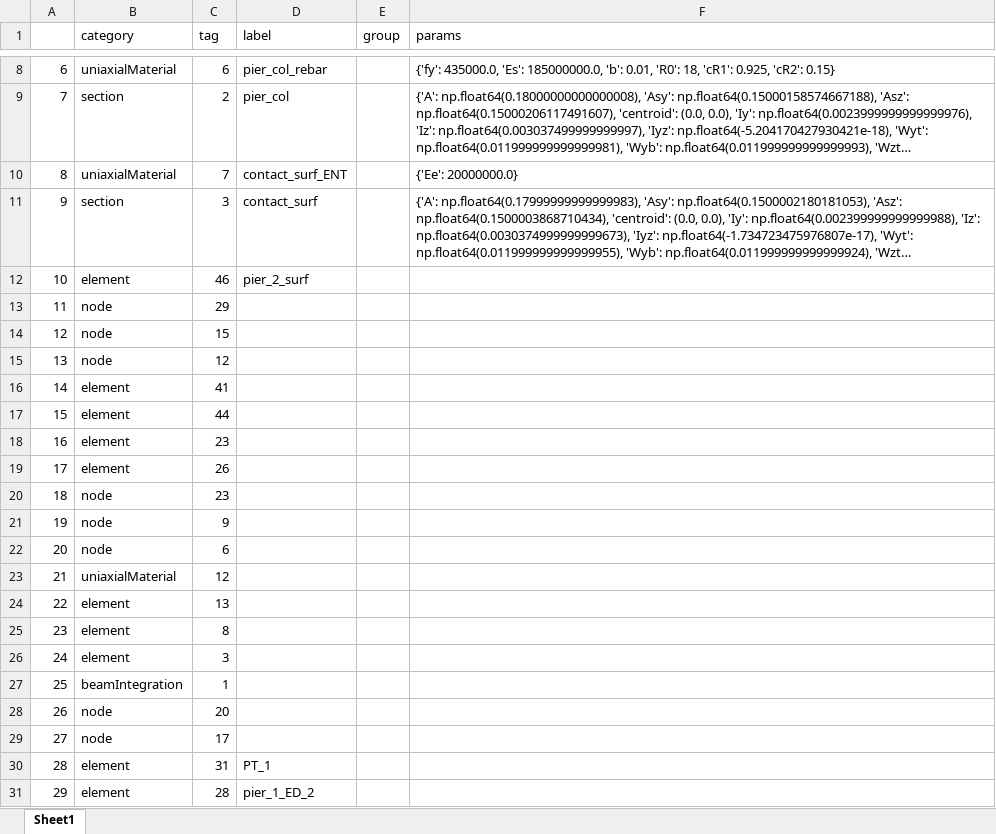
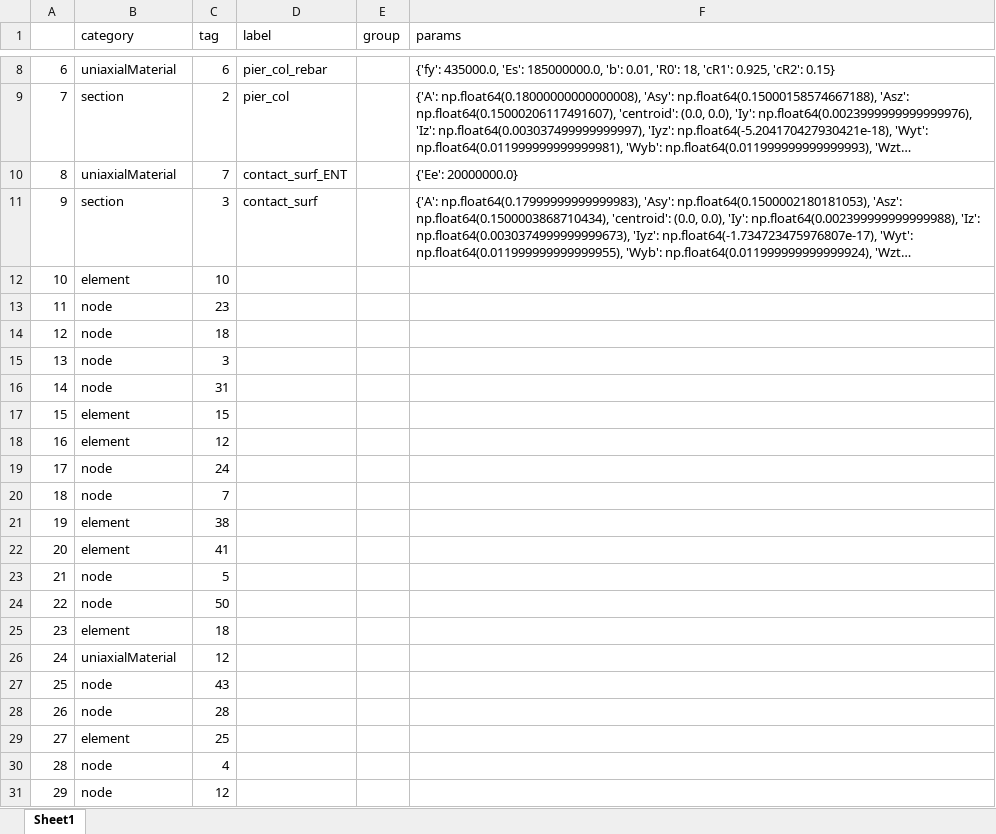
Before and after one commit to JINGERHERE/OpspyCases, an Excel workbook: OutData/cycle/model_BRB_fit_8.50e+03/ModelManager.xlsx, sheet Sheet1, drawn as a sheet; only a part is shown, gaps mark what is left out; long unchanged cells end in …; values as stored, in another font and other column widths than the file's, no borders; the diff covers the shown part only; the diff names each change by its address in the sheet, - before the commit and + after, or states it on an @@ line.

```diff
--- a/OutData/cycle/model_BRB_fit_8.50e+03/ModelManager.xlsx (sheet Sheet1)
+++ b/OutData/cycle/model_BRB_fit_8.50e+03/ModelManager.xlsx (sheet Sheet1)
-C12 (tag): 46
+C12 (tag): 10
-D12 (label): pier_2_surf
+D12 (label): (empty)
-C13 (tag): 29
+C13 (tag): 23
-C14 (tag): 15
+C14 (tag): 18
-C15 (tag): 12
+C15 (tag): 3
-B16 (category): element
+B16 (category): node
-C16 (tag): 41
+C16 (tag): 31
-C17 (tag): 44
+C17 (tag): 15
-C18 (tag): 23
+C18 (tag): 12
-B19 (category): element
+B19 (category): node
-C19 (tag): 26
+C19 (tag): 24
-C20 (tag): 23
+C20 (tag): 7
-B21:B22 (category): node
+B21:B22 (category): element
-C21 (tag): 9
+C21 (tag): 38
-C22 (tag): 6
+C22 (tag): 41
-B23 (category): uniaxialMaterial
+B23 (category): node
-C23 (tag): 12
+C23 (tag): 5
-B24 (category): element
+B24 (category): node
-C24 (tag): 13
+C24 (tag): 50
-C25 (tag): 8
+C25 (tag): 18
-B26 (category): element
+B26 (category): uniaxialMaterial
-C26 (tag): 3
+C26 (tag): 12
-B27 (category): beamIntegration
+B27 (category): node
-C27 (tag): 1
+C27 (tag): 43
-C28 (tag): 20
+C28 (tag): 28
-B29 (category): node
+B29 (category): element
-C29 (tag): 17
+C29 (tag): 25
-B30:B31 (category): element
+B30:B31 (category): node
-C30 (tag): 31
+C30 (tag): 4
-D30 (label): PT_1
+D30 (label): (empty)
-C31 (tag): 28
+C31 (tag): 12
-D31 (label): pier_1_ED_2
+D31 (label): (empty)
```
Also changed, not shown: 185 edited cells elsewhere in this sheet, OutData/cycle/model_fit_4.00e+03/ModelManager.xlsx, 55 other files.
